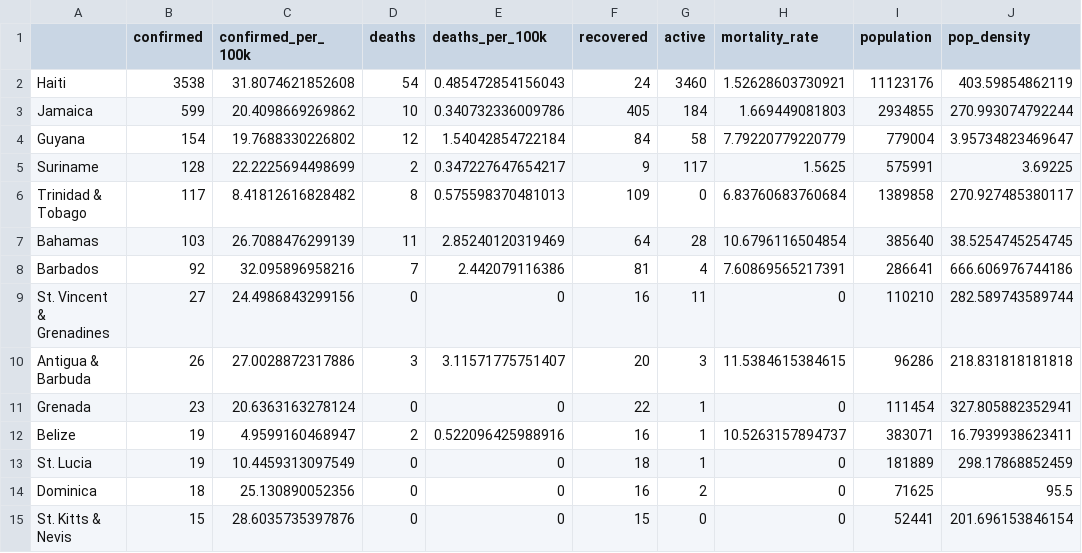
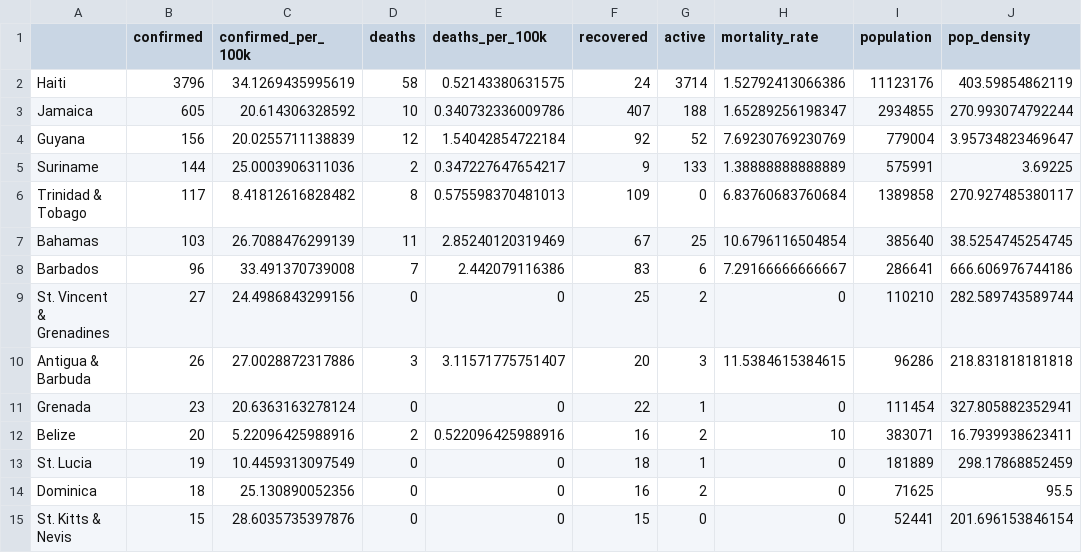
Before and after one commit to yohance-nicholas/Developing-Data-Products, a CSV file: 1. Tidy Data/caricom_covid_regression_data.csv, drawn as a sheet; only a part is shown; the diff names each change by its address in the sheet, - before the commit and + after, or states it on an @@ line.

```diff
--- a/1. Tidy Data/caricom_covid_regression_data.csv
+++ b/1. Tidy Data/caricom_covid_regression_data.csv
-B2 (confirmed): 3538
+B2 (confirmed): 3796
-C2 (confirmed_per_100k): 31.8074621852608
+C2 (confirmed_per_100k): 34.1269435995619
-D2 (deaths): 54
+D2 (deaths): 58
-E2 (deaths_per_100k): 0.485472854156043
+E2 (deaths_per_100k): 0.52143380631575
-G2 (active): 3460
+G2 (active): 3714
-H2 (mortality_rate): 1.52628603730921
+H2 (mortality_rate): 1.52792413066386
-B3 (confirmed): 599
+B3 (confirmed): 605
-C3 (confirmed_per_100k): 20.4098669269862
+C3 (confirmed_per_100k): 20.614306328592
-F3 (recovered): 405
+F3 (recovered): 407
-G3 (active): 184
+G3 (active): 188
-H3 (mortality_rate): 1.669449081803
+H3 (mortality_rate): 1.65289256198347
-B4 (confirmed): 154
+B4 (confirmed): 156
-C4 (confirmed_per_100k): 19.7688330226802
+C4 (confirmed_per_100k): 20.0255711138839
-F4 (recovered): 84
+F4 (recovered): 92
-G4 (active): 58
+G4 (active): 52
-H4 (mortality_rate): 7.79220779220779
+H4 (mortality_rate): 7.69230769230769
-B5 (confirmed): 128
+B5 (confirmed): 144
-C5 (confirmed_per_100k): 22.2225694498699
+C5 (confirmed_per_100k): 25.0003906311036
-G5 (active): 117
+G5 (active): 133
-H5 (mortality_rate): 1.5625
+H5 (mortality_rate): 1.38888888888889
-F7 (recovered): 64
+F7 (recovered): 67
-G7 (active): 28
+G7 (active): 25
-B8 (confirmed): 92
+B8 (confirmed): 96
-C8 (confirmed_per_100k): 32.095896958216
+C8 (confirmed_per_100k): 33.491370739008
-F8 (recovered): 81
+F8 (recovered): 83
-G8 (active): 4
+G8 (active): 6
-H8 (mortality_rate): 7.60869565217391
+H8 (mortality_rate): 7.29166666666667
-F9 (recovered): 16
+F9 (recovered): 25
-G9 (active): 11
+G9 (active): 2
-B12 (confirmed): 19
+B12 (confirmed): 20
-C12 (confirmed_per_100k): 4.9599160468947
+C12 (confirmed_per_100k): 5.22096425988916
-G12 (active): 1
+G12 (active): 2
-H12 (mortality_rate): 10.5263157894737
+H12 (mortality_rate): 10
```
Also changed, not shown: 1. Tidy Data/caricom_today.csv, caricom_covid_regression_data.csv, 18 other files.
